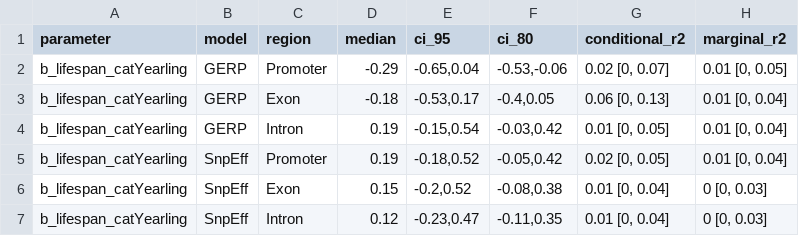
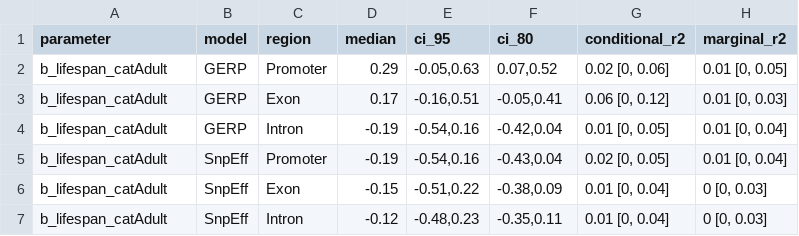
Before and after one commit to rshuhuachen/ms_chicks_viability, a TSV file: output/intervals_loads_region_yearling.tsv, drawn as a sheet.

Commit message:
update region plot

```diff
--- a/output/intervals_loads_region_yearling.tsv
+++ b/output/intervals_loads_region_yearling.tsv
@@ -1,7 +1,7 @@
 parameter	model	region	median	ci_95	ci_80	conditional_r2	marginal_r2
-b_lifespan_catYearling	GERP	Promoter	-0.29	-0.65,0.04	-0.53,-0.06	0.02 [0, 0.07]	0.01 [0, 0.05]
-b_lifespan_catYearling	GERP	Exon	-0.18	-0.53,0.17	-0.4,0.05	0.06 [0, 0.13]	0.01 [0, 0.04]
-b_lifespan_catYearling	GERP	Intron	0.19	-0.15,0.54	-0.03,0.42	0.01 [0, 0.05]	0.01 [0, 0.04]
-b_lifespan_catYearling	SnpEff	Promoter	0.19	-0.18,0.52	-0.05,0.42	0.02 [0, 0.05]	0.01 [0, 0.04]
-b_lifespan_catYearling	SnpEff	Exon	0.15	-0.2,0.52	-0.08,0.38	0.01 [0, 0.04]	0 [0, 0.03]
-b_lifespan_catYearling	SnpEff	Intron	0.12	-0.23,0.47	-0.11,0.35	0.01 [0, 0.04]	0 [0, 0.03]
+b_lifespan_catAdult	GERP	Promoter	0.29	-0.05,0.63	0.07,0.52	0.02 [0, 0.06]	0.01 [0, 0.05]
+b_lifespan_catAdult	GERP	Exon	0.17	-0.16,0.51	-0.05,0.41	0.06 [0, 0.12]	0.01 [0, 0.03]
+b_lifespan_catAdult	GERP	Intron	-0.19	-0.54,0.16	-0.42,0.04	0.01 [0, 0.05]	0.01 [0, 0.04]
+b_lifespan_catAdult	SnpEff	Promoter	-0.19	-0.54,0.16	-0.43,0.04	0.02 [0, 0.05]	0.01 [0, 0.04]
+b_lifespan_catAdult	SnpEff	Exon	-0.15	-0.51,0.22	-0.38,0.09	0.01 [0, 0.04]	0 [0, 0.03]
+b_lifespan_catAdult	SnpEff	Intron	-0.12	-0.48,0.23	-0.35,0.11	0.01 [0, 0.04]	0 [0, 0.03]
```
Also changed, not shown: 13 other files.
